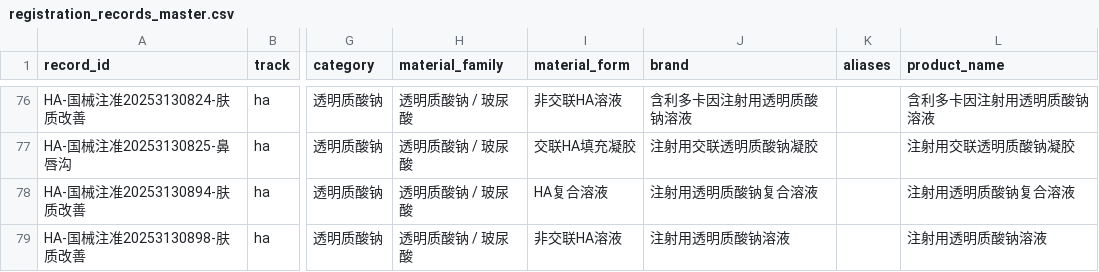
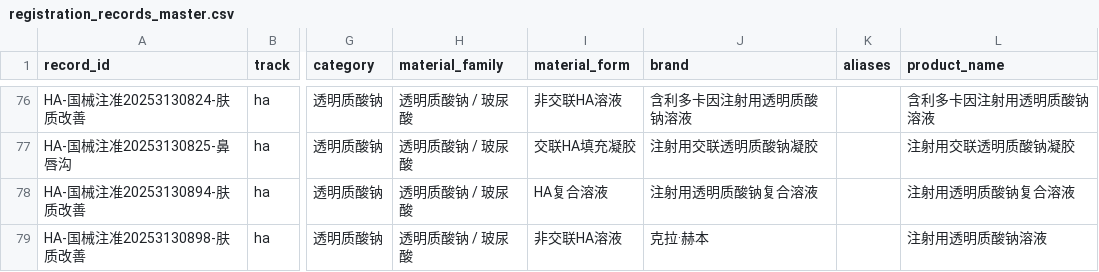
Before and after one commit to Yiseut/Registration, a CSV file: data/registration_records_master.csv, drawn as a sheet; only a part is shown, gaps mark what is left out; the diff covers the shown part only; the diff names each change by its address in the sheet, - before the commit and + after, or states it on an @@ line.

```diff
--- a/data/registration_records_master.csv
+++ b/data/registration_records_master.csv
-J79 (brand): 注射用透明质酸钠溶液
+J79 (brand): 克拉·赫本
```
Also changed, not shown: 1 added row and 3 edited cells elsewhere in this file, 7 other files.
